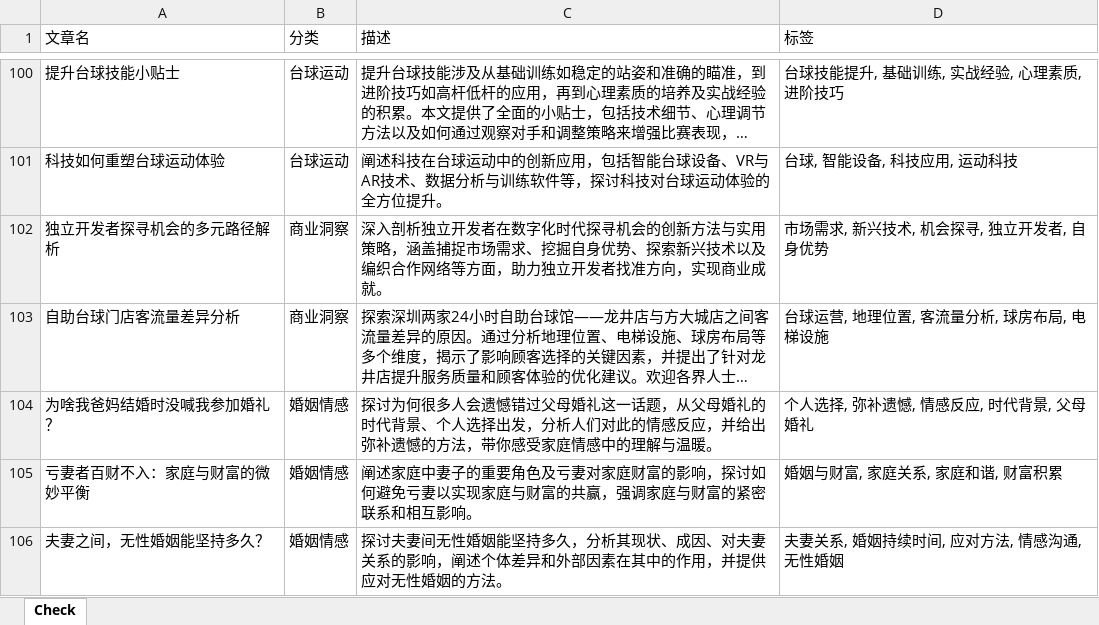
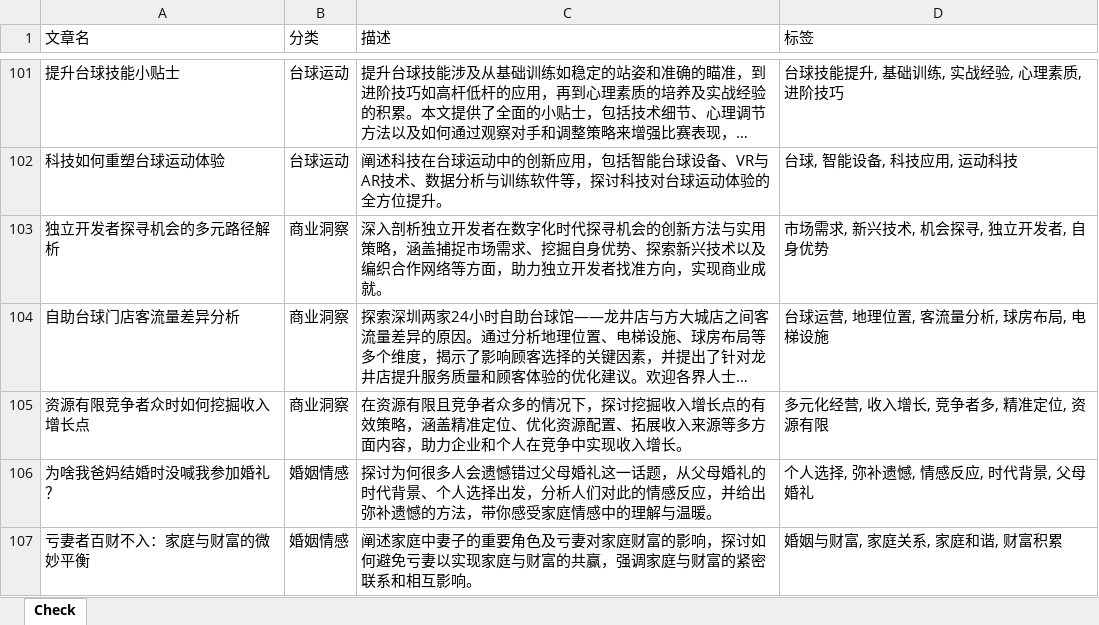
Before and after one commit to ddabb/vercel_ci, an Excel workbook: 文章信息.xlsx, sheet Check, drawn as a sheet; only a part is shown, gaps mark what is left out; the shorter side is filled out with more unchanged rows; long unchanged cells end in …; values as stored, in another font and other column widths than the file's, no borders; the diff covers the shown part only; the diff names each change by its address in the sheet, - before the commit and + after, or states it on an @@ line.

```diff
--- a/文章信息.xlsx (sheet Check)
+++ b/文章信息.xlsx (sheet Check)
+row 105: 资源有限竞争者众时如何挖掘收入增长点 | 商业洞察 | 在资源有限且竞争者众多的情况下，探讨挖掘收入增长点的有效策略，涵盖精准定位、优化资源配置、拓展收入来源等多方面内容，助力企业和个人在竞争中实现收入增长。 | 多元化经营, 收入增长, 竞争者多, 精准定位, 资源有限
```
Also changed, not shown: 5 added rows elsewhere in this sheet, 54 other files.
